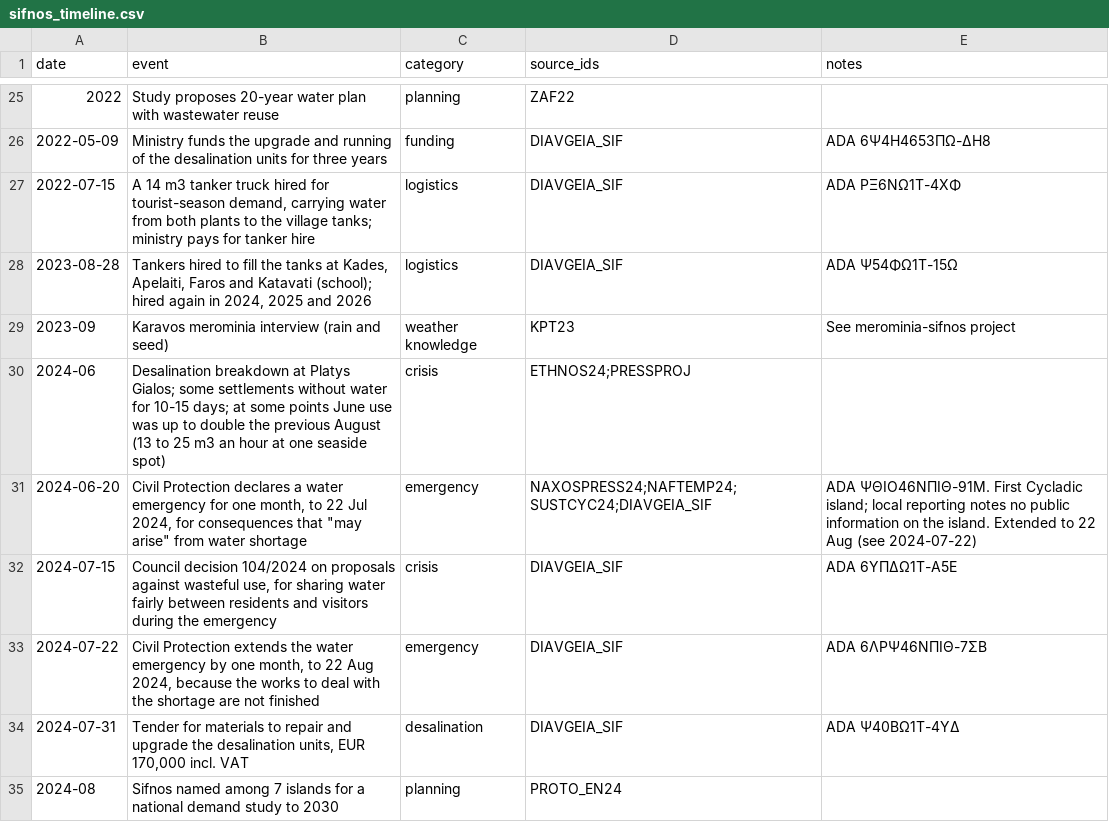
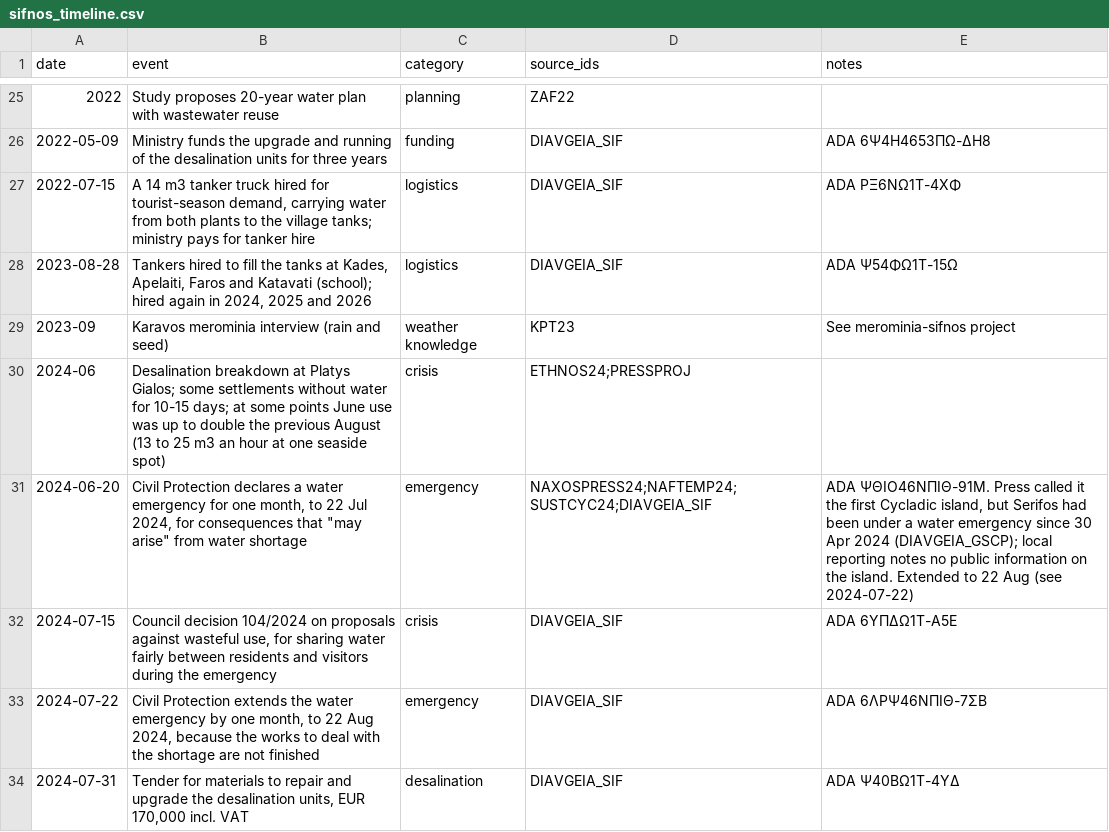
Before and after one commit to RealtimeUrbanismLab/weather-commons, a CSV file: sketches/33-island-water/data/sifnos_timeline.csv, drawn as a sheet; only a part is shown, gaps mark what is left out; the shorter side is filled out with more unchanged rows; the diff names each change by its address in the sheet, - before the commit and + after, or states it on an @@ line.

```diff
--- a/sketches/33-island-water/data/sifnos_timeline.csv
+++ b/sketches/33-island-water/data/sifnos_timeline.csv
-E31 (notes): ADA ΨΘΙΟ46ΝΠΙΘ-91Μ. First Cycladic island; local reporting…
+E31 (notes): ADA ΨΘΙΟ46ΝΠΙΘ-91Μ. Press called it the first Cycladic island, but Serifos had been under a water emergency since 30 Apr 2024 (DIAVGEIA_GSCP); local reporting…
```
Also changed, not shown: sketches/33-island-water/data/emergencies.csv, sketches/33-island-water/data/sources.csv, 6 other files.
